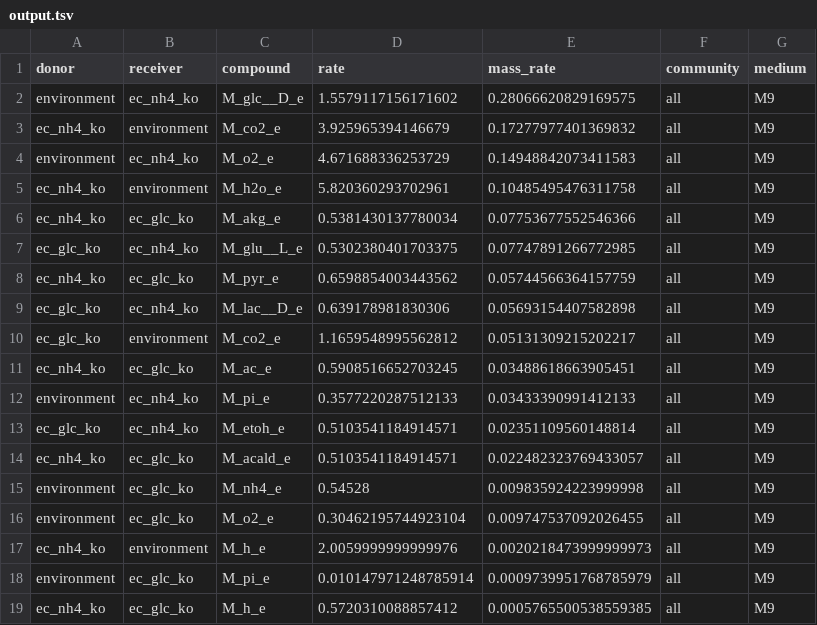
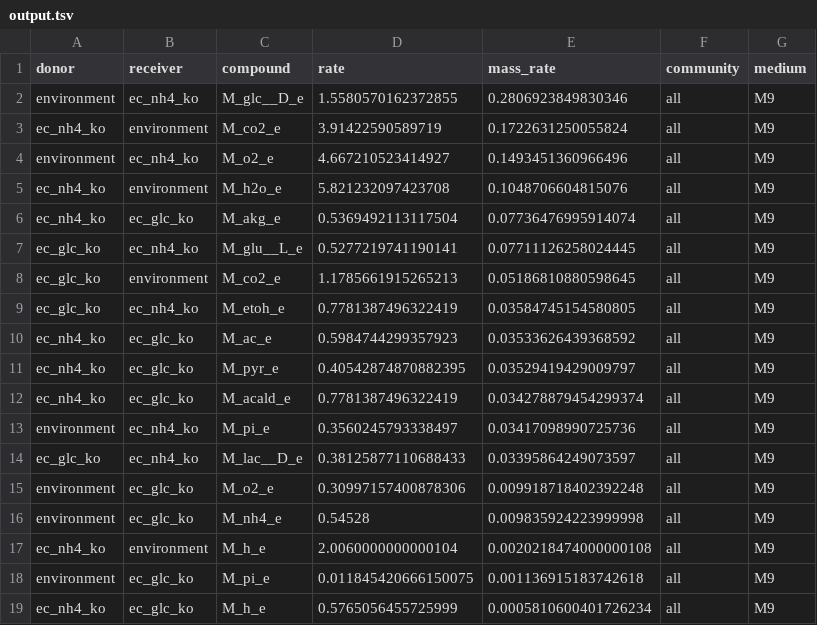
Before and after one commit to cdanielmachado/SteadierCom, a TSV file: output.tsv, drawn as a sheet.

```diff
--- a/output.tsv
+++ b/output.tsv
@@ -1,19 +1,19 @@
 donor	receiver	compound	rate	mass_rate	community	medium
-environment	ec_nh4_ko	M_glc__D_e	1.5579117156171602	0.28066620829169575	all	M9
-ec_nh4_ko	environment	M_co2_e	3.925965394146679	0.17277977401369832	all	M9
-environment	ec_nh4_ko	M_o2_e	4.671688336253729	0.14948842073411583	all	M9
-ec_nh4_ko	environment	M_h2o_e	5.820360293702961	0.10485495476311758	all	M9
-ec_nh4_ko	ec_glc_ko	M_akg_e	0.5381430137780034	0.07753677552546366	all	M9
-ec_glc_ko	ec_nh4_ko	M_glu__L_e	0.5302380401703375	0.07747891266772985	all	M9
-ec_nh4_ko	ec_glc_ko	M_pyr_e	0.6598854003443562	0.05744566364157759	all	M9
-ec_glc_ko	ec_nh4_ko	M_lac__D_e	0.639178981830306	0.05693154407582898	all	M9
-ec_glc_ko	environment	M_co2_e	1.1659548995562812	0.05131309215202217	all	M9
-ec_nh4_ko	ec_glc_ko	M_ac_e	0.5908516652703245	0.03488618663905451	all	M9
-environment	ec_nh4_ko	M_pi_e	0.3577220287512133	0.03433390991412133	all	M9
-ec_glc_ko	ec_nh4_ko	M_etoh_e	0.5103541184914571	0.02351109560148814	all	M9
-ec_nh4_ko	ec_glc_ko	M_acald_e	0.5103541184914571	0.022482323769433057	all	M9
+environment	ec_nh4_ko	M_glc__D_e	1.5580570162372855	0.2806923849830346	all	M9
+ec_nh4_ko	environment	M_co2_e	3.91422590589719	0.1722631250055824	all	M9
+environment	ec_nh4_ko	M_o2_e	4.667210523414927	0.1493451360966496	all	M9
+ec_nh4_ko	environment	M_h2o_e	5.821232097423708	0.1048706604815076	all	M9
+ec_nh4_ko	ec_glc_ko	M_akg_e	0.5369492113117504	0.07736476995914074	all	M9
+ec_glc_ko	ec_nh4_ko	M_glu__L_e	0.5277219741190141	0.07711126258024445	all	M9
+ec_glc_ko	environment	M_co2_e	1.1785661915265213	0.05186810880598645	all	M9
+ec_glc_ko	ec_nh4_ko	M_etoh_e	0.7781387496322419	0.03584745154580805	all	M9
+ec_nh4_ko	ec_glc_ko	M_ac_e	0.5984744299357923	0.03533626439368592	all	M9
+ec_nh4_ko	ec_glc_ko	M_pyr_e	0.40542874870882395	0.03529419429009797	all	M9
+ec_nh4_ko	ec_glc_ko	M_acald_e	0.7781387496322419	0.034278879454299374	all	M9
+environment	ec_nh4_ko	M_pi_e	0.3560245793338497	0.03417098990725736	all	M9
+ec_glc_ko	ec_nh4_ko	M_lac__D_e	0.38125877110688433	0.03395864249073597	all	M9
+environment	ec_glc_ko	M_o2_e	0.30997157400878306	0.009918718402392248	all	M9
 environment	ec_glc_ko	M_nh4_e	0.54528	0.009835924223999998	all	M9
-environment	ec_glc_ko	M_o2_e	0.30462195744923104	0.009747537092026455	all	M9
-ec_nh4_ko	environment	M_h_e	2.0059999999999976	0.0020218473999999973	all	M9
-environment	ec_glc_ko	M_pi_e	0.010147971248785914	0.0009739951768785979	all	M9
-ec_nh4_ko	ec_glc_ko	M_h_e	0.5720310088857412	0.0005765500538559385	all	M9
+ec_nh4_ko	environment	M_h_e	2.0060000000000104	0.0020218474000000108	all	M9
+environment	ec_glc_ko	M_pi_e	0.011845420666150075	0.001136915183742618	all	M9
+ec_nh4_ko	ec_glc_ko	M_h_e	0.5765056455725999	0.0005810600401726234	all	M9
```
Also changed, not shown: 1 other file.
